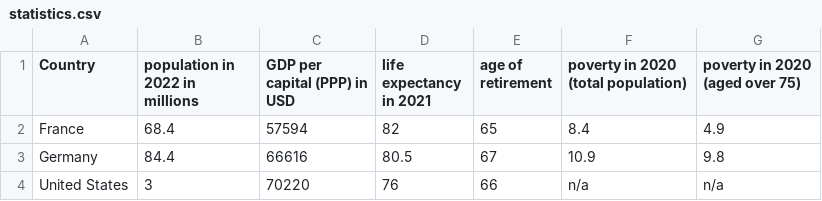
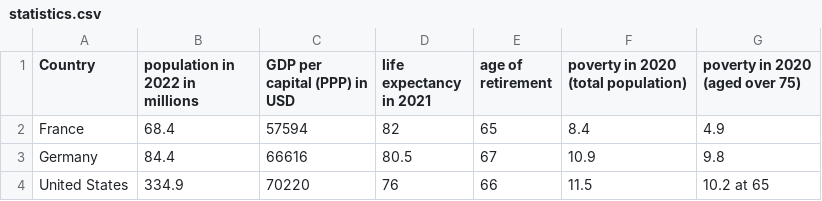
Before and after one commit to MartinThoma/retirement, a CSV file: statistics.csv, drawn as a sheet.

```diff
--- a/statistics.csv
+++ b/statistics.csv
@@ -3,2 +3,2 @@ France,68.4,57594,82,65,8.4,4.9
 Germany,84.4,66616,80.5,67,10.9,9.8
-United States,3,70220,76,66,n/a,n/a
+United States,334.9,70220,76,66,11.5,10.2 at 65
```
Also changed, not shown: 1 other file.
